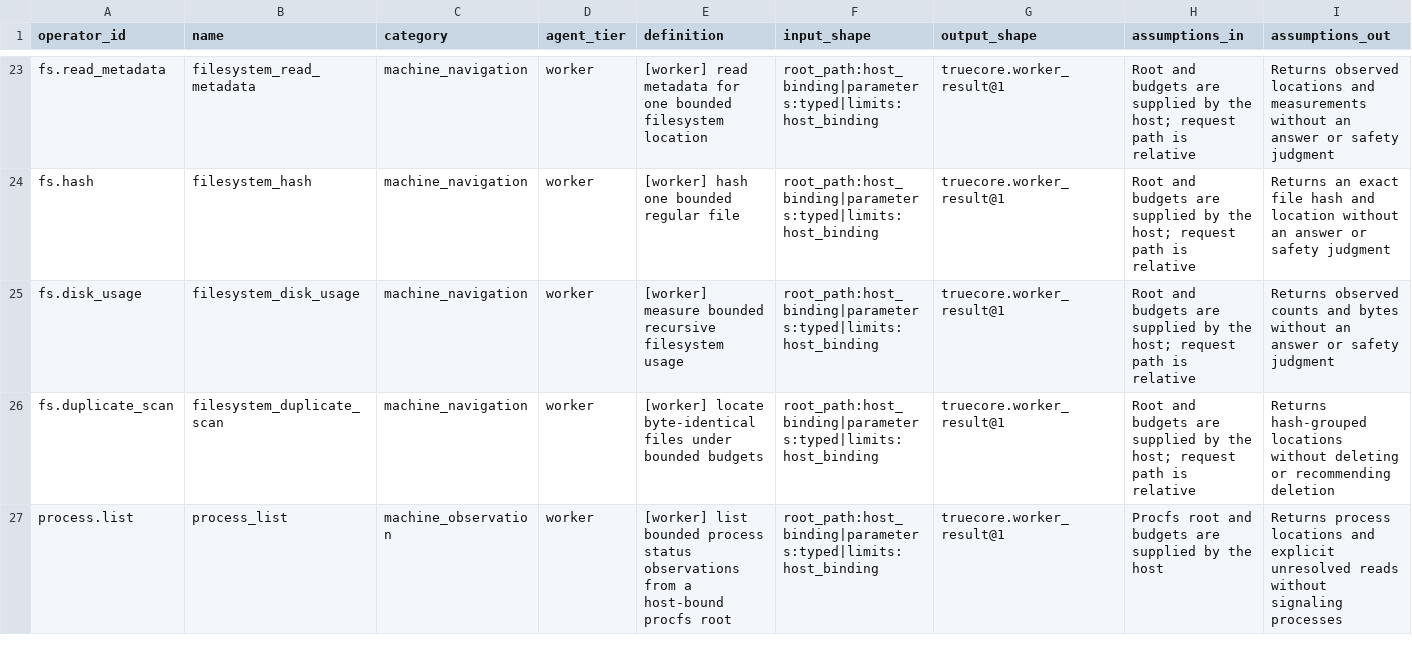
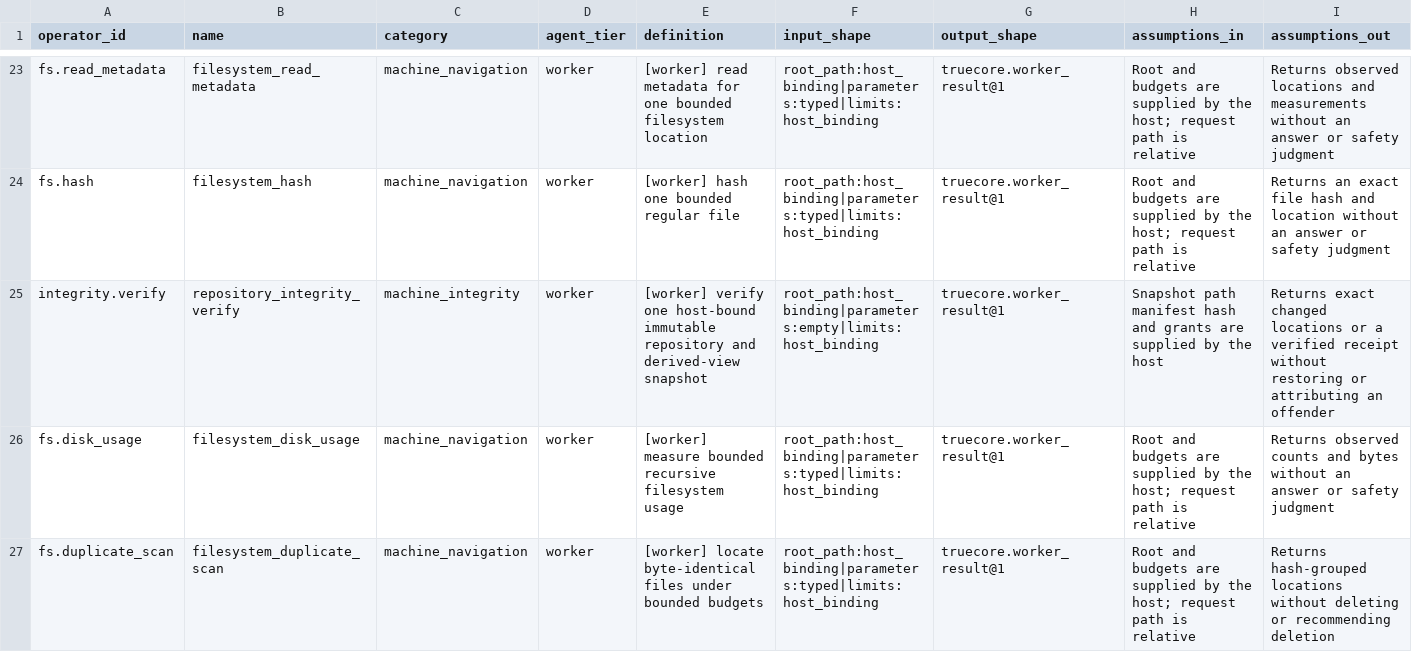
Before and after one commit to Kaladn/Cortexeos_TrueSystems, a CSV file: TrueCore/truecore/live_agents/AGENTS/catalog/agent_catalog.csv, drawn as a sheet; only a part is shown, gaps mark what is left out; the shorter side is filled out with more unchanged rows; rows hold the shown columns only; the diff names each change by its address in the sheet, - before the commit and + after, or states it on an @@ line.

Commit message:
Add repository integrity custody and harden graph views

```diff
--- a/TrueCore/truecore/live_agents/AGENTS/catalog/agent_catalog.csv
+++ b/TrueCore/truecore/live_agents/AGENTS/catalog/agent_catalog.csv
+row 25: integrity.verify | repository_integrity_verify | machine_integrity | worker | [worker] verify one host-bound immutable repository and derived-view snapshot | root_path:host_binding|parameters:empty|limits:host_binding | truecore.worker_result@1 | Snapshot path manifest hash and grants are supplied by the host | Returns exact changed locations or a verified receipt without restoring or attributing an offender
```
Also changed, not shown: 25 other files.
